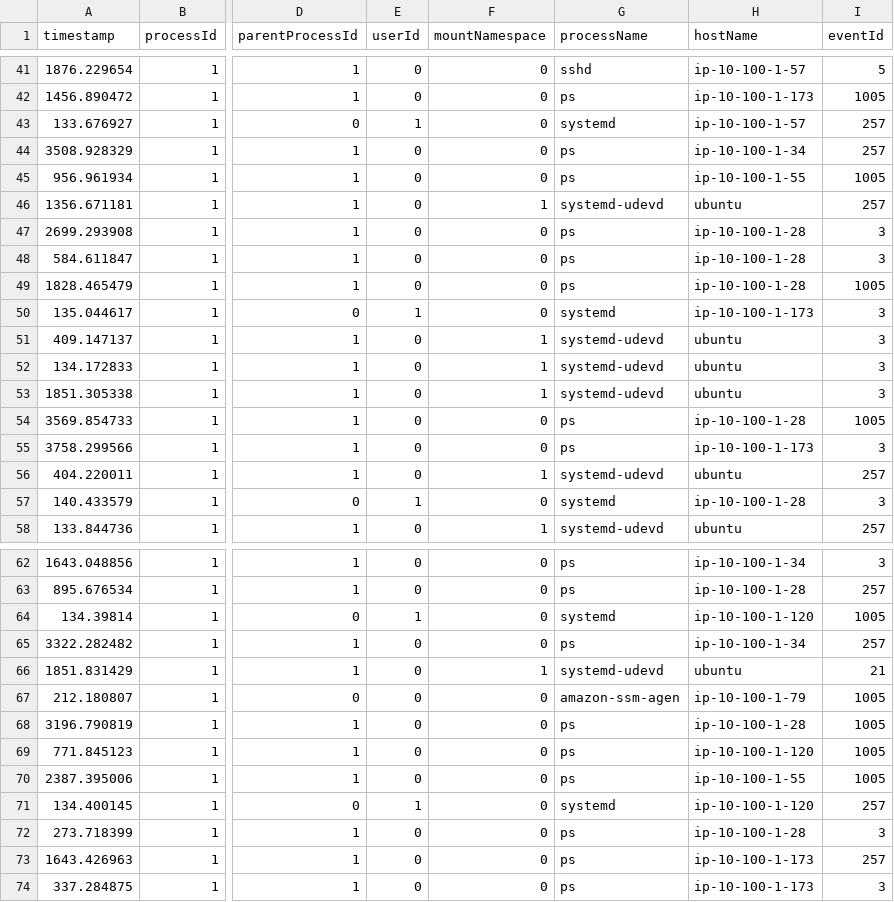
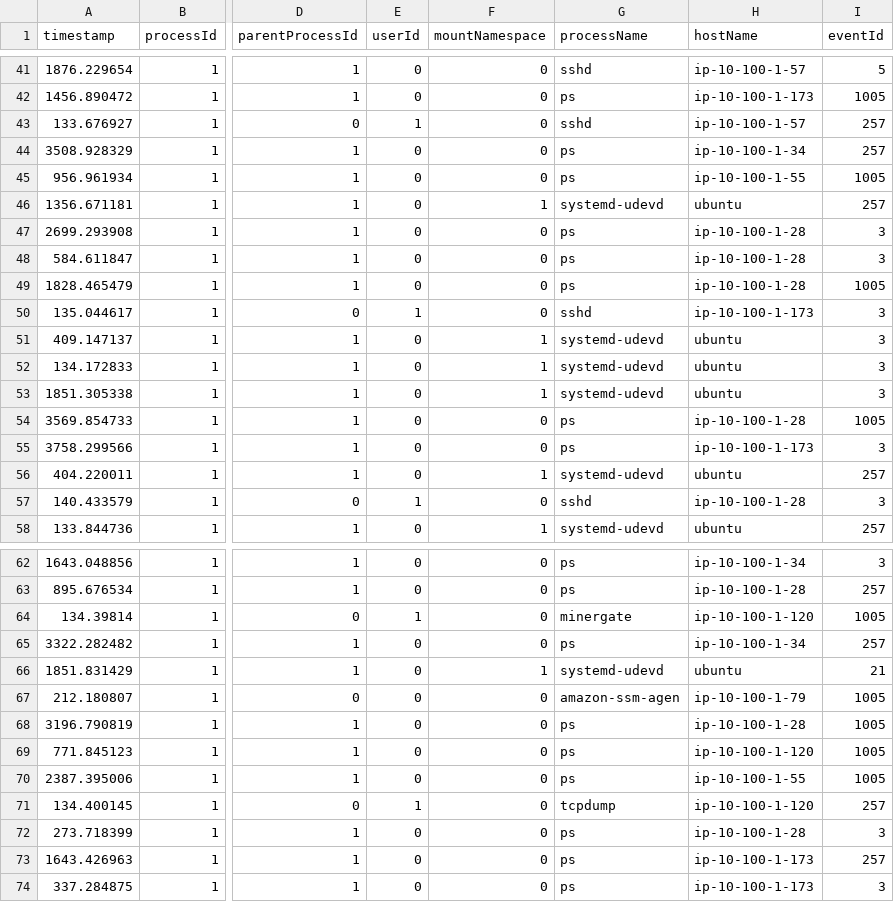
Before and after one commit to AnavAgrawal/CloudGuardian, a CSV file: data/sample_data.csv, drawn as a sheet; only a part is shown, gaps mark what is left out; the diff covers the shown part only; the diff names each change by its address in the sheet, - before the commit and + after, or states it on an @@ line.

```diff
--- a/data/sample_data.csv
+++ b/data/sample_data.csv
-G43 (processName): systemd
+G43 (processName): sshd
-G50 (processName): systemd
+G50 (processName): sshd
-G57 (processName): systemd
+G57 (processName): sshd
-G64 (processName): systemd
+G64 (processName): minergate
-G71 (processName): systemd
+G71 (processName): tcpdump
```
Also changed, not shown: 25 edited cells elsewhere in this file, 3 other files.
